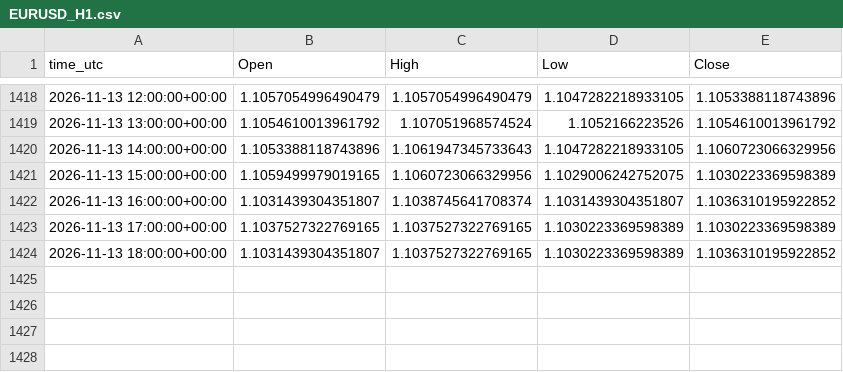
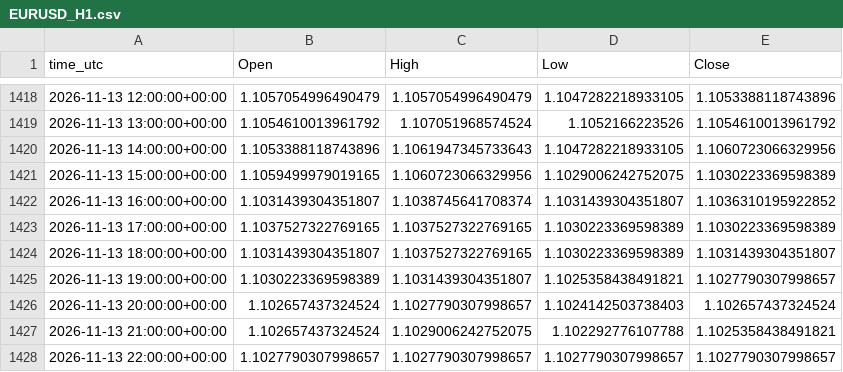
Before and after one commit to ClaireAce/Trading-Data, a CSV file: data/EURUSD_H1.csv, drawn as a sheet; only a part is shown, gaps mark what is left out.

```diff
--- a/data/EURUSD_H1.csv
+++ b/data/EURUSD_H1.csv
@@ -1423,2 +1423,6 @@ time_utc,Open,High,Low,Close
 2026-11-13 17:00:00+00:00,1.1037527322769165,1.1037527322769165,1.1030223369598389,1.1030223369598389
-2026-11-13 18:00:00+00:00,1.1031439304351807,1.1037527322769165,1.1030223369598389,1.1036310195922852
+2026-11-13 18:00:00+00:00,1.1031439304351807,1.1037527322769165,1.1030223369598389,1.1031439304351807
+2026-11-13 19:00:00+00:00,1.1030223369598389,1.1031439304351807,1.1025358438491821,1.1027790307998657
+2026-11-13 20:00:00+00:00,1.102657437324524,1.1027790307998657,1.1024142503738403,1.102657437324524
+2026-11-13 21:00:00+00:00,1.102657437324524,1.1029006242752075,1.102292776107788,1.1025358438491821
+2026-11-13 22:00:00+00:00,1.1027790307998657,1.1027790307998657,1.1027790307998657,1.1027790307998657
```
Also changed, not shown: data/EURUSD_M15.csv, data/EURUSD_M5.csv, 9 other files.
